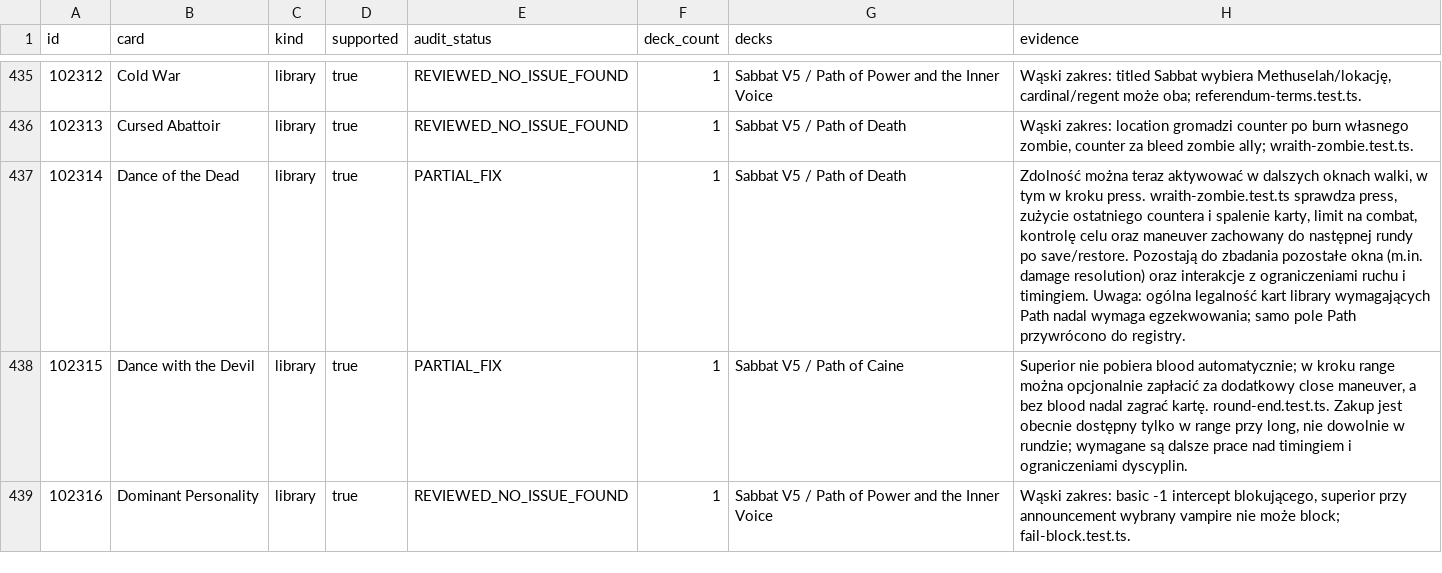
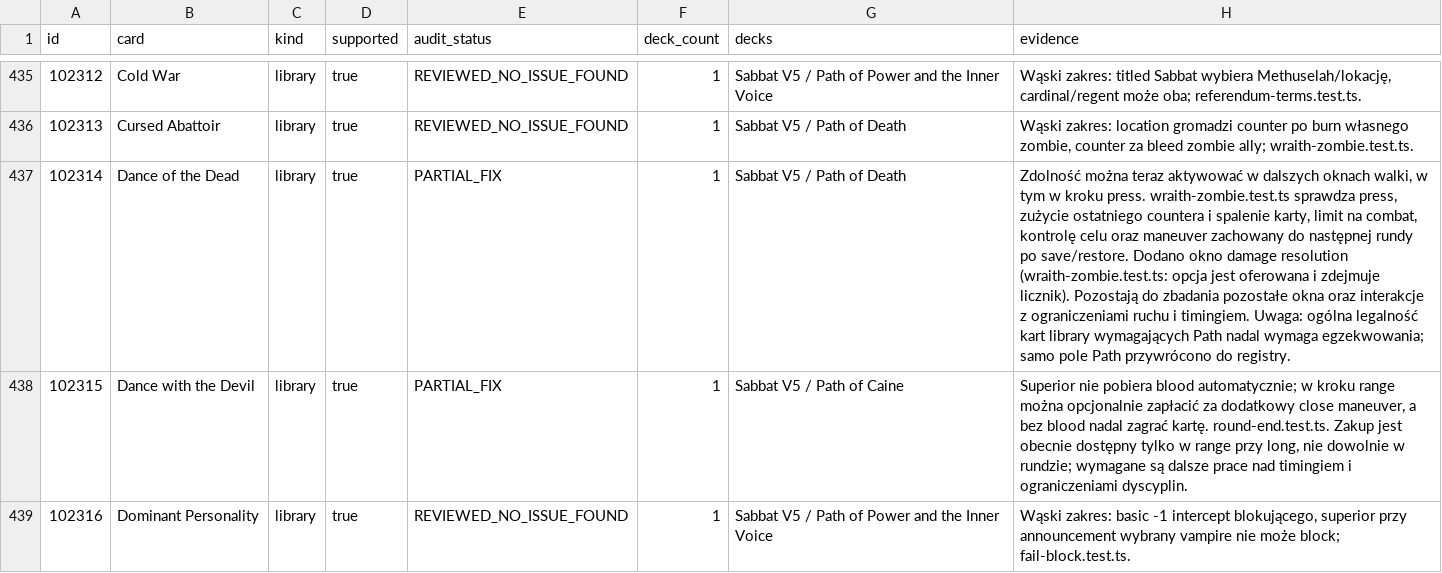
Before and after one commit to komensal/VTES-Player, a CSV file: docs/card-audit/preconstructed-cards.csv, drawn as a sheet; only a part is shown, gaps mark what is left out; the diff names each change by its address in the sheet, - before the commit and + after, or states it on an @@ line.

Commit message:
Dance of the Dead (102314): the once-per-combat grant is usable in damage resolution
The card text has no window limit, but the grant's window list omitted
combat.damageResolution. Added it. tests/cards/wraith-zombie.test.ts: the option is
offered in the damage window and choosing it burns the counter; reverting the window
change fails the test. Full vitest 501 files / 6114 tests passed; tsc 0.
Status stays PARTIAL_FIX (remaining windows and movement interactions open).

Co-authored-by: arena-agent <297053741+arena-agent@users.noreply.github.com>

```diff
--- a/docs/card-audit/preconstructed-cards.csv
+++ b/docs/card-audit/preconstructed-cards.csv
-H437 (evidence): …po save/restore. Pozostają do zbadania pozostałe okna (m.in. damage resolution) oraz interakcje…
+H437 (evidence): …po save/restore. Dodano okno damage resolution (wraith-zombie.test.ts: opcja jest oferowana i zdejmuje licznik). Pozostają do zbadania pozostałe okna oraz interakcje…
```
Also changed, not shown: 5 other files.
